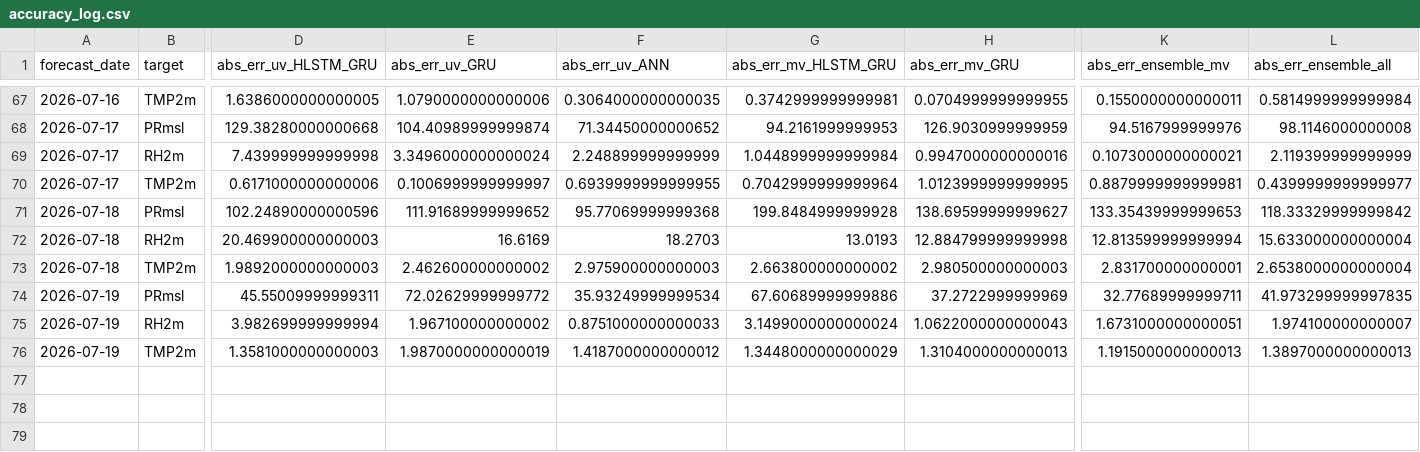
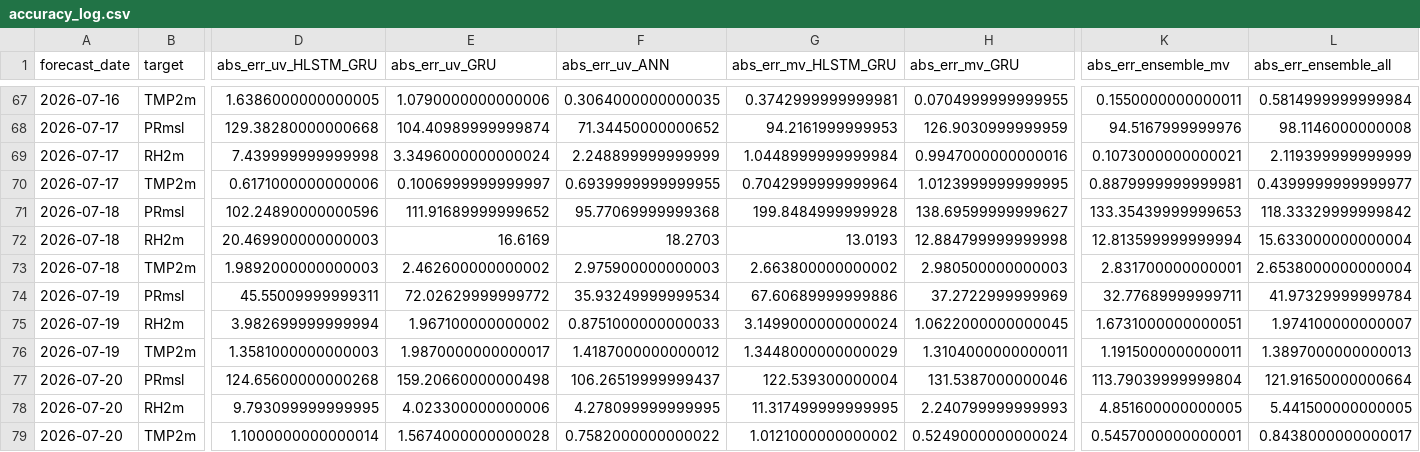
Before and after one commit to souravk03/openmeteo-live-forecast-v2, a CSV file: data/om/Chennai/logs/accuracy_log.csv, drawn as a sheet; only a part is shown, gaps mark what is left out; rows hold the shown columns only; the diff names each change by its address in the sheet, - before the commit and + after, or states it on an @@ line.

Commit message:
[Chennai] accuracy_log.csv 2026-07-20

```diff
--- a/data/om/Chennai/logs/accuracy_log.csv
+++ b/data/om/Chennai/logs/accuracy_log.csv
-L74 (abs_err_ensemble_all): 41.973299999997835
+L74 (abs_err_ensemble_all): 41.97329999999784
-H75 (abs_err_mv_GRU): 1.0622000000000043
+H75 (abs_err_mv_GRU): 1.0622000000000045
-E76 (abs_err_uv_GRU): 1.9870000000000019
+E76 (abs_err_uv_GRU): 1.9870000000000017
-H76 (abs_err_mv_GRU): 1.3104000000000013
+H76 (abs_err_mv_GRU): 1.3104000000000011
-K76 (abs_err_ensemble_mv): 1.1915000000000013
+K76 (abs_err_ensemble_mv): 1.1915000000000011
+row 77: 2026-07-20 | PRmsl | 124.65600000000268 | 159.20660000000498 | 106.26519999999437 | 122.539300000004 | 131.5387000000046 | 113.79039999999804 | 121.91650000000664
+row 78: 2026-07-20 | RH2m | 9.793099999999995 | 4.023300000000006 | 4.278099999999995 | 11.317499999999995 | 2.240799999999993 | 4.851600000000005 | 5.441500000000005
+row 79: 2026-07-20 | TMP2m | 1.1000000000000014 | 1.5674000000000028 | 0.7582000000000022 | 1.0121000000000002 | 0.5249000000000024 | 0.5457000000000001 | 0.8438000000000017
```
